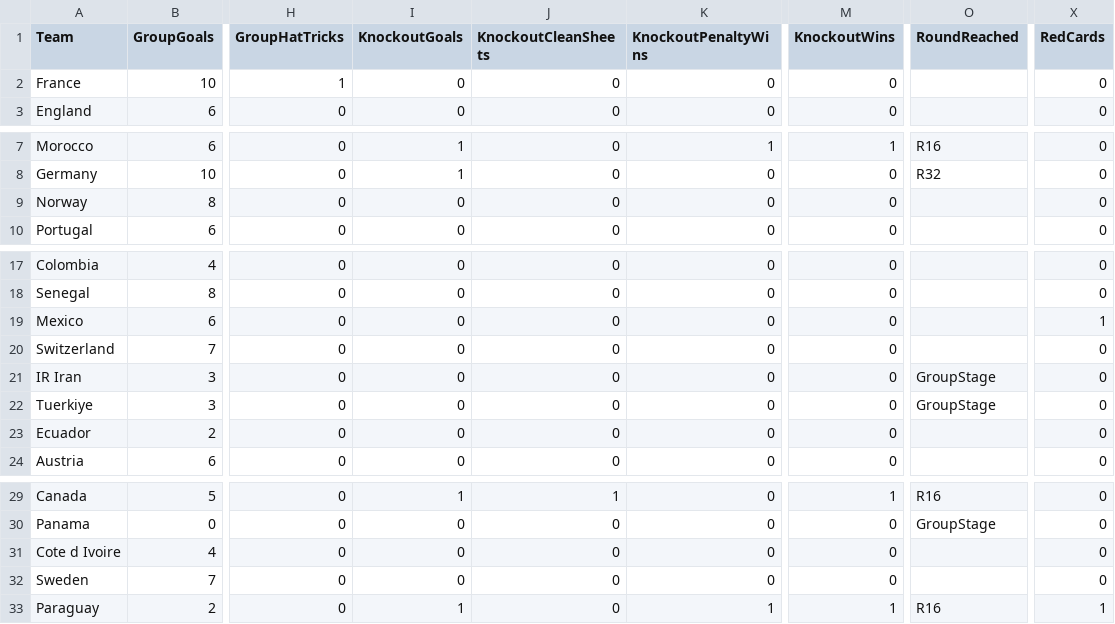
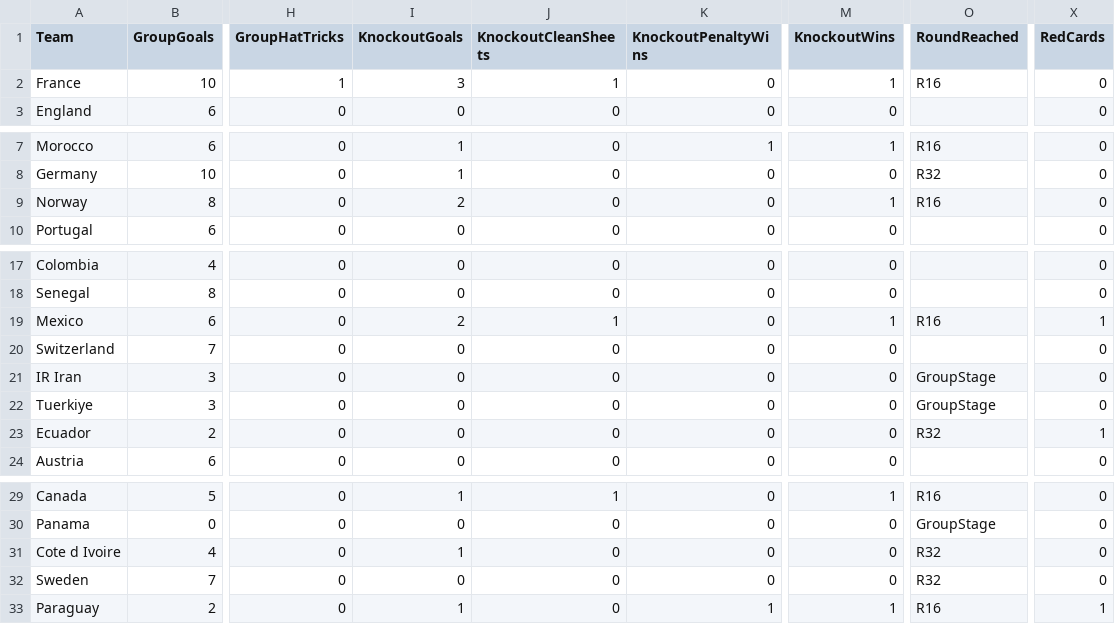
Before and after one commit to oisincarroll296/wc2026-sweepstake-BSC, a CSV file: data/match_stats.csv, drawn as a sheet; only a part is shown, gaps mark what is left out; the diff names each change by its address in the sheet, - before the commit and + after, or states it on an @@ line.

```diff
--- a/data/match_stats.csv
+++ b/data/match_stats.csv
-I2 (KnockoutGoals): 0
+I2 (KnockoutGoals): 3
-J2 (KnockoutCleanSheets): 0
+J2 (KnockoutCleanSheets): 1
-M2 (KnockoutWins): 0
+M2 (KnockoutWins): 1
-O2 (RoundReached): (empty)
+O2 (RoundReached): R16
-I9 (KnockoutGoals): 0
+I9 (KnockoutGoals): 2
-M9 (KnockoutWins): 0
+M9 (KnockoutWins): 1
-O9 (RoundReached): (empty)
+O9 (RoundReached): R16
-I19 (KnockoutGoals): 0
+I19 (KnockoutGoals): 2
-J19 (KnockoutCleanSheets): 0
+J19 (KnockoutCleanSheets): 1
-M19 (KnockoutWins): 0
+M19 (KnockoutWins): 1
-O19 (RoundReached): (empty)
+O19 (RoundReached): R16
-O23 (RoundReached): (empty)
+O23 (RoundReached): R32
-X23 (RedCards): 0
+X23 (RedCards): 1
-I31 (KnockoutGoals): 0
+I31 (KnockoutGoals): 1
-O31:O32 (RoundReached): (empty)
+O31:O32 (RoundReached): R32
```
Also changed, not shown: data/match_results.csv, data/score_history.csv.
